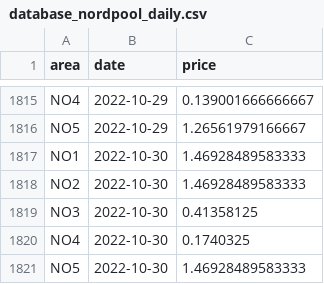
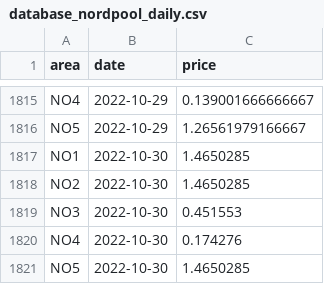
Before and after one commit to martinju/stromstotte, a CSV file: data/database_nordpool_daily.csv, drawn as a sheet; only a part is shown, gaps mark what is left out.

```diff
--- a/data/database_nordpool_daily.csv
+++ b/data/database_nordpool_daily.csv
@@ -1816,6 +1816,6 @@ NO4,2022-10-29,0.139001666666667
 NO5,2022-10-29,1.26561979166667
-NO1,2022-10-30,1.46928489583333
-NO2,2022-10-30,1.46928489583333
-NO3,2022-10-30,0.41358125
-NO4,2022-10-30,0.1740325
-NO5,2022-10-30,1.46928489583333
+NO1,2022-10-30,1.4650285
+NO2,2022-10-30,1.4650285
+NO3,2022-10-30,0.451553
+NO4,2022-10-30,0.174276
+NO5,2022-10-30,1.4650285
```
Also changed, not shown: data/database_nordpool_hourly.csv.
